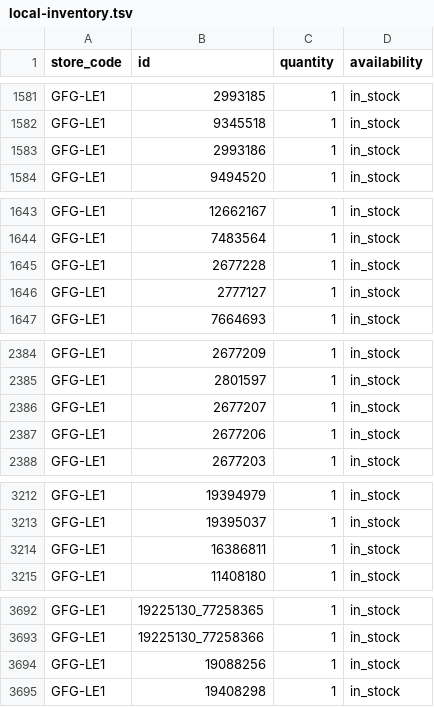
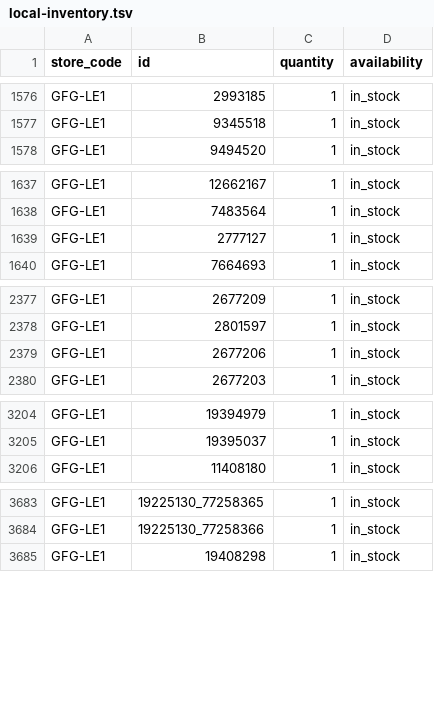
Before and after one commit to Geekmagic1983/gfg-local-inventory, a TSV file: docs/local-inventory.tsv, drawn as a sheet; only a part is shown, gaps mark what is left out; the diff covers the shown part only.

```diff
--- a/docs/local-inventory.tsv
+++ b/docs/local-inventory.tsv
@@ -1582,3 +1577,2 @@ GFG-LE1	2993185	1	in_stock
 GFG-LE1	9345518	1	in_stock
-GFG-LE1	2993186	1	in_stock
 GFG-LE1	9494520	1	in_stock
@@ -1644,3 +1638,2 @@ GFG-LE1	12662167	1	in_stock
 GFG-LE1	7483564	1	in_stock
-GFG-LE1	2677228	1	in_stock
 GFG-LE1	2777127	1	in_stock
@@ -2385,3 +2378,2 @@ GFG-LE1	2677209	1	in_stock
 GFG-LE1	2801597	1	in_stock
-GFG-LE1	2677207	1	in_stock
 GFG-LE1	2677206	1	in_stock
@@ -3213,3 +3205,2 @@ GFG-LE1	19394979	1	in_stock
 GFG-LE1	19395037	1	in_stock
-GFG-LE1	16386811	1	in_stock
 GFG-LE1	11408180	1	in_stock
@@ -3693,3 +3684,2 @@ GFG-LE1	19225130_77258365	1	in_stock
 GFG-LE1	19225130_77258366	1	in_stock
-GFG-LE1	19088256	1	in_stock
 GFG-LE1	19408298	1	in_stock
```
Also changed, not shown: 5 removed rows elsewhere in this file.
